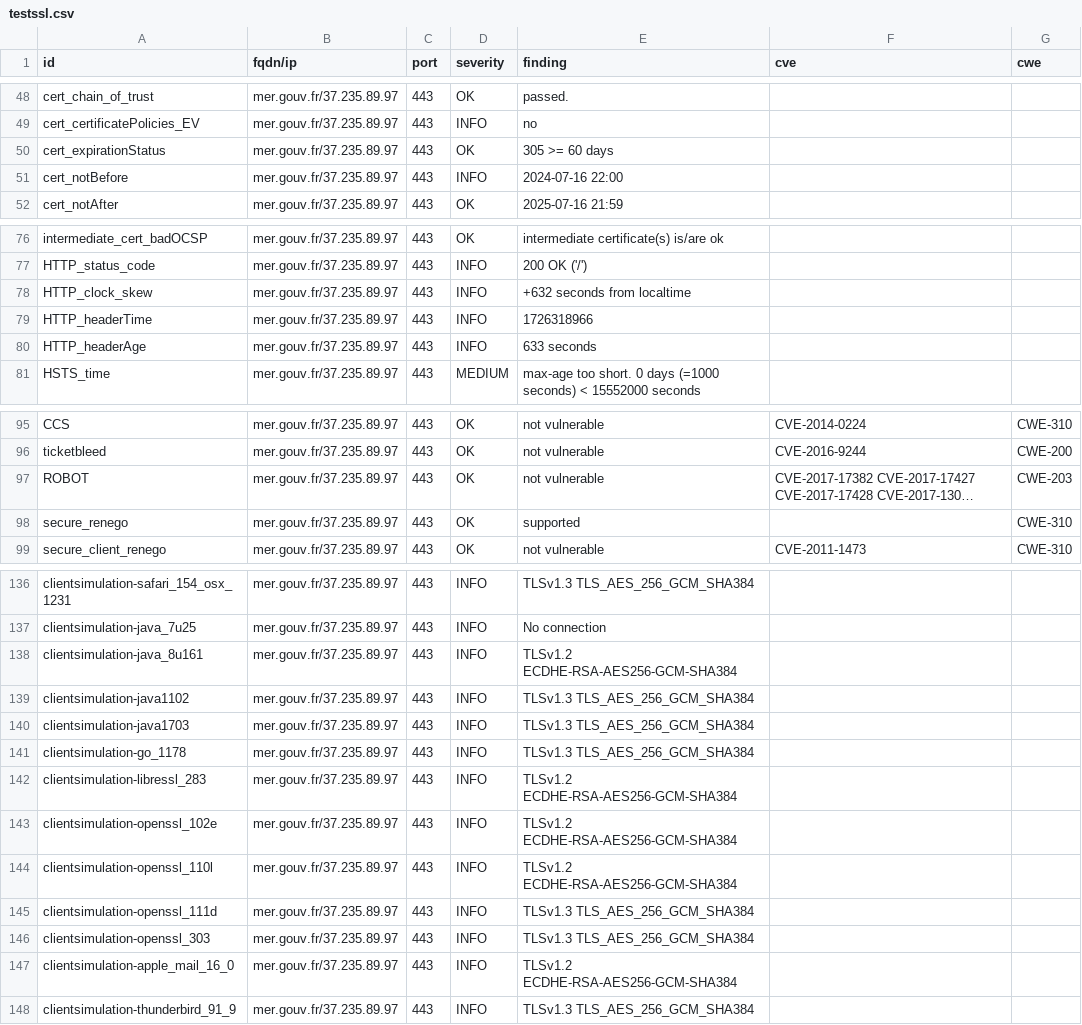
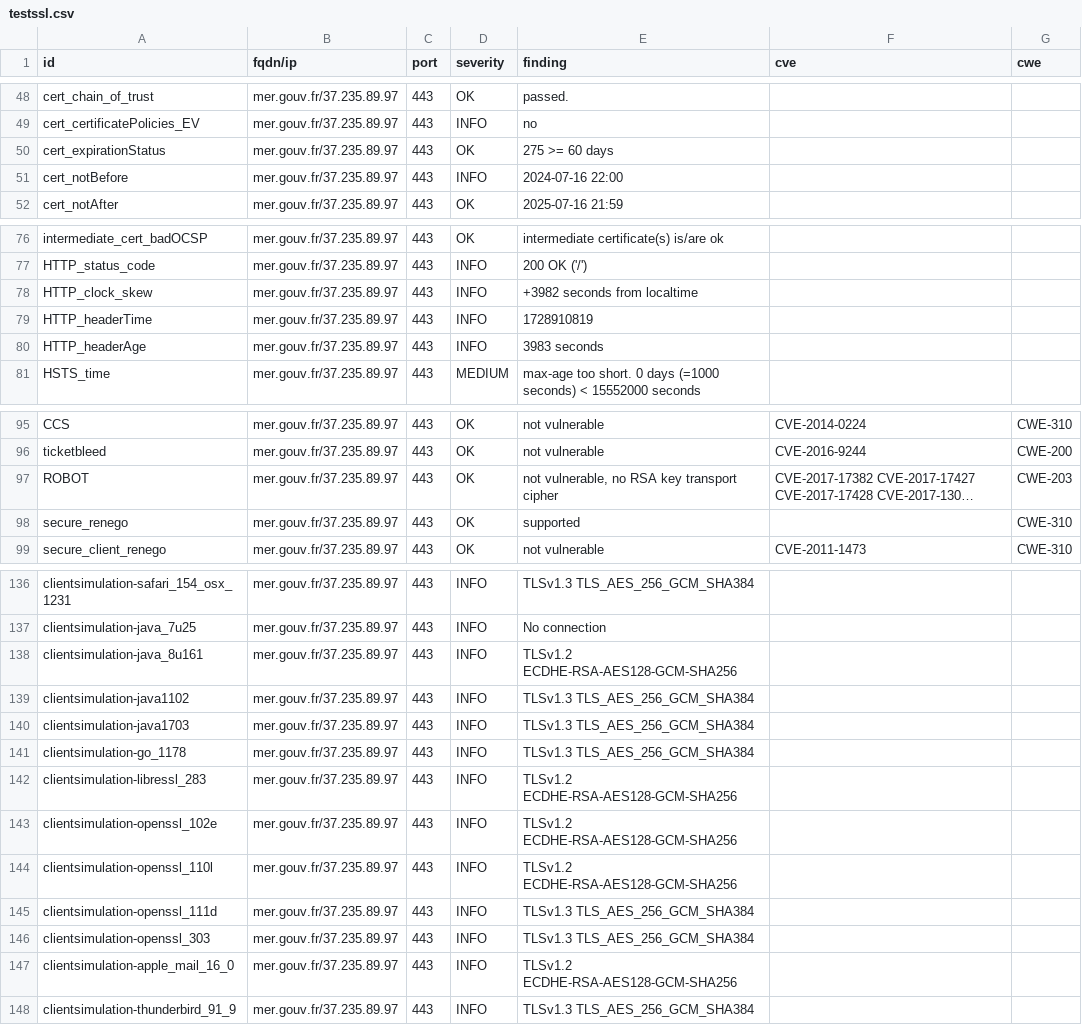
Before and after one commit to GKO-org/dashlordPrd7, a CSV file: results/aHR0cHM6Ly9tZXIuZ291di5mcg==/testssl.csv, drawn as a sheet; only a part is shown, gaps mark what is left out; long unchanged cells end in …; the diff covers the shown part only; the diff names each change by its address in the sheet, - before the commit and + after, or states it on an @@ line.

```diff
--- a/results/aHR0cHM6Ly9tZXIuZ291di5mcg==/testssl.csv
+++ b/results/aHR0cHM6Ly9tZXIuZ291di5mcg==/testssl.csv
-E50 (finding): 305 >= 60 days
+E50 (finding): 275 >= 60 days
-E78 (finding): +632 seconds from localtime
+E78 (finding): +3982 seconds from localtime
-E79 (finding): 1726318966
+E79 (finding): 1728910819
-E80 (finding): 633 seconds
+E80 (finding): 3983 seconds
-E97 (finding): not vulnerable
+E97 (finding): not vulnerable, no RSA key transport cipher
-E138 (finding): TLSv1.2 ECDHE-RSA-AES256-GCM-SHA384
+E138 (finding): TLSv1.2 ECDHE-RSA-AES128-GCM-SHA256
-E142:E144 (finding): TLSv1.2 ECDHE-RSA-AES256-GCM-SHA384
+E142:E144 (finding): TLSv1.2 ECDHE-RSA-AES128-GCM-SHA256
-E147 (finding): TLSv1.2 ECDHE-RSA-AES256-GCM-SHA384
+E147 (finding): TLSv1.2 ECDHE-RSA-AES128-GCM-SHA256
```
Also changed, not shown: 17 edited cells elsewhere in this file, 9 other files.
